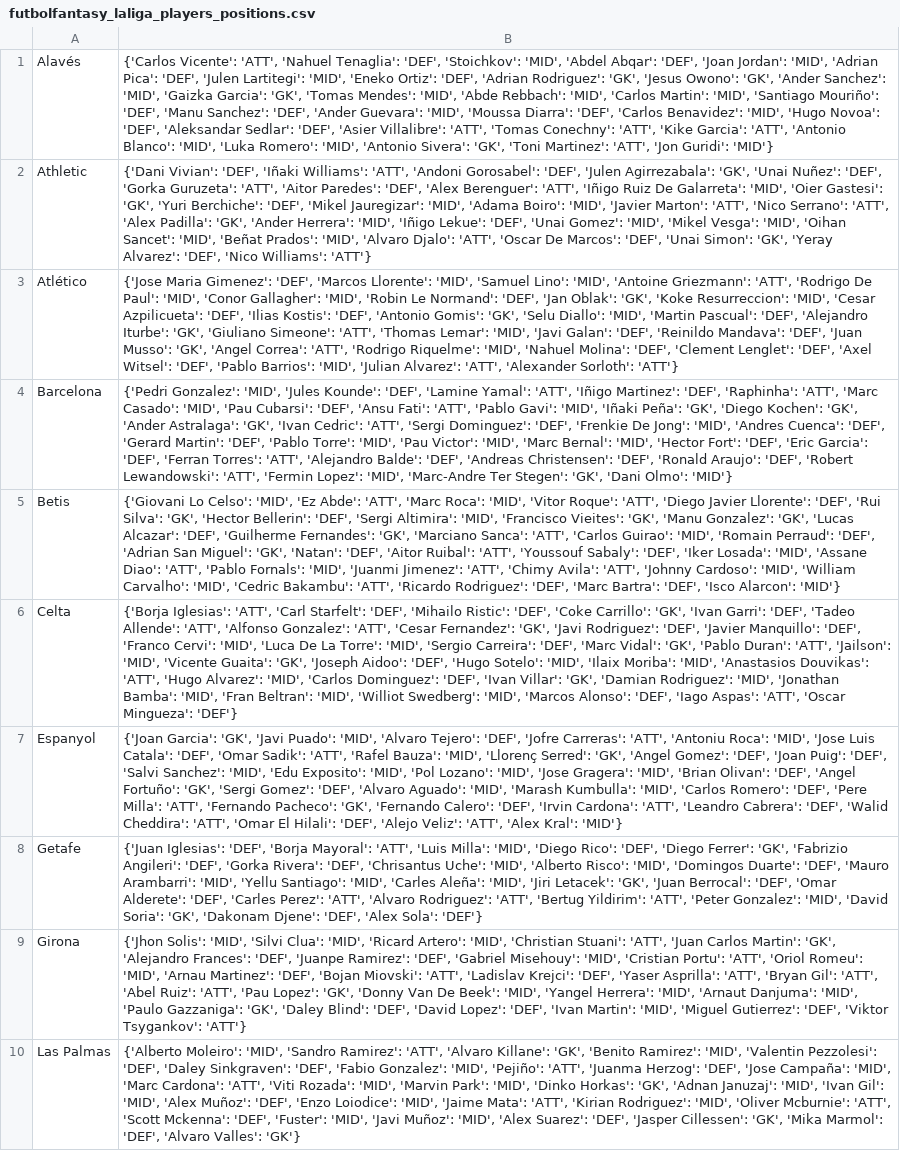
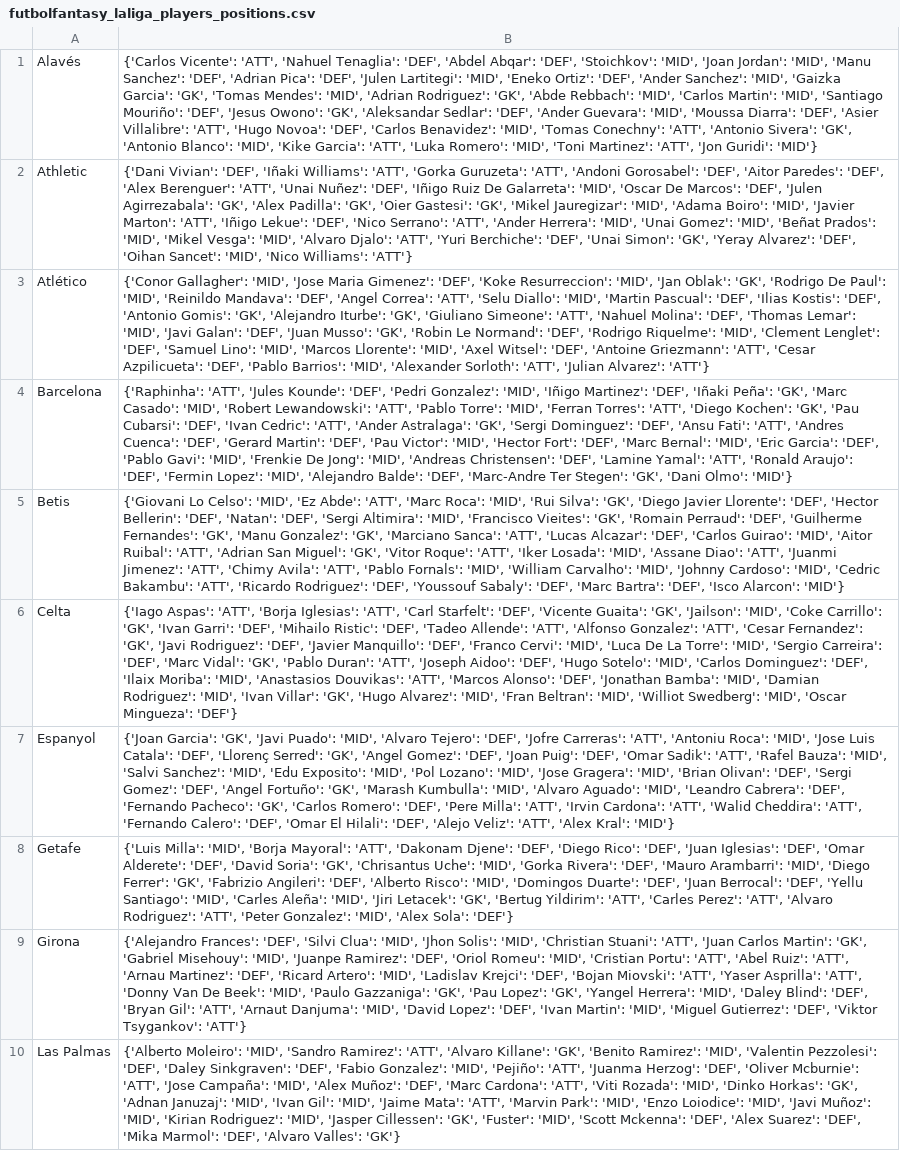
Before and after one commit to pabloroldan98/knapsack-football-formations, a CSV file: csv_files/futbolfantasy_laliga_players_positions.csv, drawn as a sheet; only a part is shown; the diff covers the shown part only; the diff names each change by its address in the sheet, - before the commit and + after, or states it on an @@ line.

```diff
--- a/csv_files/futbolfantasy_laliga_players_positions.csv
+++ b/csv_files/futbolfantasy_laliga_players_positions.csv
-B1: …Tenaglia': 'DEF', 'Stoichkov': 'MID', 'Abdel Abqar': 'DEF', 'Joan Jordan': 'MID', 'Adrian Pica': 'DEF', 'Julen Lartitegi': 'MID', 'Eneko Ortiz': 'DEF', 'Adrian Rodriguez': 'GK', 'Jesus Owono': 'GK', 'Ander Sanchez': 'MID', 'Gaizka Garcia': 'GK', 'Tomas Mendes': 'MID', 'Abde Rebbach': 'MID', 'Carlos Martin': 'MID', 'Santiago Mouriño': 'DEF', 'Manu Sanchez': 'DEF', 'Ander Guevara': 'MID', 'Moussa Diarra': 'DEF', 'Carlos Benavidez': 'MID', 'Hugo Novoa': 'DEF', 'Aleksandar Sedlar': 'DEF', 'Asier Villalibre': 'ATT', 'Tomas Conechny': 'ATT', 'Kike Garcia': 'ATT', 'Antonio Blanco': 'MID', 'Luka Romero': 'MID', 'Antonio Sivera': 'GK', 'Toni Martinez':…
+B1: …Tenaglia': 'DEF', 'Abdel Abqar': 'DEF', 'Stoichkov': 'MID', 'Joan Jordan': 'MID', 'Manu Sanchez': 'DEF', 'Adrian Pica': 'DEF', 'Julen Lartitegi': 'MID', 'Eneko Ortiz': 'DEF', 'Ander Sanchez': 'MID', 'Gaizka Garcia': 'GK', 'Tomas Mendes': 'MID', 'Adrian Rodriguez': 'GK', 'Abde Rebbach': 'MID', 'Carlos Martin': 'MID', 'Santiago Mouriño': 'DEF', 'Jesus Owono': 'GK', 'Aleksandar Sedlar': 'DEF', 'Ander Guevara': 'MID', 'Moussa Diarra': 'DEF', 'Asier Villalibre': 'ATT', 'Hugo Novoa': 'DEF', 'Carlos Benavidez': 'MID', 'Tomas Conechny': 'ATT', 'Antonio Sivera': 'GK', 'Antonio Blanco': 'MID', 'Kike Garcia': 'ATT', 'Luka Romero': 'MID', 'Toni Martinez':…
-B2: …Williams': 'ATT', 'Andoni Gorosabel': 'DEF', 'Julen Agirrezabala': 'GK', 'Unai Nuñez': 'DEF', 'Gorka Guruzeta': 'ATT', 'Aitor Paredes': 'DEF', 'Alex Berenguer': 'ATT', 'Iñigo Ruiz De Galarreta': 'MID', 'Oier Gastesi': 'GK', 'Yuri Berchiche': 'DEF', 'Mikel Jauregizar': 'MID', 'Adama Boiro': 'MID', 'Javier Marton': 'ATT', 'Nico Serrano': 'ATT', 'Alex Padilla': 'GK', 'Ander Herrera': 'MID', 'Iñigo Lekue': 'DEF', 'Unai Gomez': 'MID', 'Mikel Vesga': 'MID', 'Oihan Sancet': 'MID', 'Beñat Prados': 'MID', 'Alvaro Djalo': 'ATT', 'Oscar De Marcos': 'DEF', 'Unai Simon': 'GK', 'Yeray Alvarez': 'DEF', 'Nico Williams':…
+B2: …Williams': 'ATT', 'Gorka Guruzeta': 'ATT', 'Andoni Gorosabel': 'DEF', 'Aitor Paredes': 'DEF', 'Alex Berenguer': 'ATT', 'Unai Nuñez': 'DEF', 'Iñigo Ruiz De Galarreta': 'MID', 'Oscar De Marcos': 'DEF', 'Julen Agirrezabala': 'GK', 'Alex Padilla': 'GK', 'Oier Gastesi': 'GK', 'Mikel Jauregizar': 'MID', 'Adama Boiro': 'MID', 'Javier Marton': 'ATT', 'Iñigo Lekue': 'DEF', 'Nico Serrano': 'ATT', 'Ander Herrera': 'MID', 'Unai Gomez': 'MID', 'Beñat Prados': 'MID', 'Mikel Vesga': 'MID', 'Alvaro Djalo': 'ATT', 'Yuri Berchiche': 'DEF', 'Unai Simon': 'GK', 'Yeray Alvarez': 'DEF', 'Oihan Sancet': 'MID', 'Nico Williams':…
-B3: {'Jose Maria Gimenez': 'DEF', 'Marcos Llorente': 'MID', 'Samuel Lino': 'MID', 'Antoine Griezmann': 'ATT', 'Rodrigo De Paul': 'MID', 'Conor Gallagher': 'MID', 'Robin Le Normand': 'DEF', 'Jan Oblak': 'GK', 'Koke Resurreccion': 'MID', 'Cesar Azpilicueta': 'DEF', 'Ilias Kostis': 'DEF', 'Antonio Gomis': 'GK', 'Selu Diallo': 'MID', 'Martin Pascual': 'DEF', 'Alejandro Iturbe': 'GK', 'Giuliano Simeone': 'ATT', 'Thomas Lemar': 'MID', 'Javi Galan': 'DEF', 'Reinildo Mandava': 'DEF', 'Juan Musso': 'GK', 'Angel Correa': 'ATT', 'Rodrigo Riquelme': 'MID', 'Nahuel Molina': 'DEF', 'Clement Lenglet': 'DEF', 'Axel Witsel': 'DEF', 'Pablo Barrios': 'MID', 'Julian Alvarez': 'ATT', 'Alexander Sorloth': 'ATT'}
+B3: {'Conor Gallagher': 'MID', 'Jose Maria Gimenez': 'DEF', 'Koke Resurreccion': 'MID', 'Jan Oblak': 'GK', 'Rodrigo De Paul': 'MID', 'Reinildo Mandava': 'DEF', 'Angel Correa': 'ATT', 'Selu Diallo': 'MID', 'Martin Pascual': 'DEF', 'Ilias Kostis': 'DEF', 'Antonio Gomis': 'GK', 'Alejandro Iturbe': 'GK', 'Giuliano Simeone': 'ATT', 'Nahuel Molina': 'DEF', 'Thomas Lemar': 'MID', 'Javi Galan': 'DEF', 'Juan Musso': 'GK', 'Robin Le Normand': 'DEF', 'Rodrigo Riquelme': 'MID', 'Clement Lenglet': 'DEF', 'Samuel Lino': 'MID', 'Marcos Llorente': 'MID', 'Axel Witsel': 'DEF', 'Antoine Griezmann': 'ATT', 'Cesar Azpilicueta': 'DEF', 'Pablo Barrios': 'MID', 'Alexander Sorloth': 'ATT', 'Julian Alvarez': 'ATT'}
-B4: {'Pedri Gonzalez': 'MID', 'Jules Kounde': 'DEF', 'Lamine Yamal': 'ATT', 'Iñigo Martinez': 'DEF', 'Raphinha': 'ATT', 'Marc Casado': 'MID', 'Pau Cubarsi': 'DEF', 'Ansu Fati': 'ATT', 'Pablo Gavi': 'MID', 'Iñaki Peña': 'GK', 'Diego Kochen': 'GK', 'Ander Astralaga': 'GK', 'Ivan Cedric': 'ATT', 'Sergi Dominguez': 'DEF', 'Frenkie De Jong': 'MID', 'Andres Cuenca': 'DEF', 'Gerard Martin': 'DEF', 'Pablo Torre': 'MID', 'Pau Victor': 'MID', 'Marc Bernal': 'MID', 'Hector Fort': 'DEF', 'Eric Garcia': 'DEF', 'Ferran Torres': 'ATT', 'Alejandro Balde': 'DEF', 'Andreas Christensen': 'DEF', 'Ronald Araujo': 'DEF', 'Robert Lewandowski': 'ATT', 'Fermin Lopez': 'MID', 'Marc-Andre Ter…
+B4: {'Raphinha': 'ATT', 'Jules Kounde': 'DEF', 'Pedri Gonzalez': 'MID', 'Iñigo Martinez': 'DEF', 'Iñaki Peña': 'GK', 'Marc Casado': 'MID', 'Robert Lewandowski': 'ATT', 'Pablo Torre': 'MID', 'Ferran Torres': 'ATT', 'Diego Kochen': 'GK', 'Pau Cubarsi': 'DEF', 'Ivan Cedric': 'ATT', 'Ander Astralaga': 'GK', 'Sergi Dominguez': 'DEF', 'Ansu Fati': 'ATT', 'Andres Cuenca': 'DEF', 'Gerard Martin': 'DEF', 'Pau Victor': 'MID', 'Hector Fort': 'DEF', 'Marc Bernal': 'MID', 'Eric Garcia': 'DEF', 'Pablo Gavi': 'MID', 'Frenkie De Jong': 'MID', 'Andreas Christensen': 'DEF', 'Lamine Yamal': 'ATT', 'Ronald Araujo': 'DEF', 'Fermin Lopez': 'MID', 'Alejandro Balde': 'DEF', 'Marc-Andre Ter…
-B5: …Roca': 'MID', 'Vitor Roque': 'ATT', 'Diego Javier Llorente': 'DEF', 'Rui Silva': 'GK', 'Hector Bellerin': 'DEF', 'Sergi Altimira': 'MID', 'Francisco Vieites': 'GK', 'Manu Gonzalez': 'GK', 'Lucas Alcazar': 'DEF', 'Guilherme Fernandes': 'GK', 'Marciano Sanca': 'ATT', 'Carlos Guirao': 'MID', 'Romain Perraud': 'DEF', 'Adrian San Miguel': 'GK', 'Natan': 'DEF', 'Aitor Ruibal': 'ATT', 'Youssouf Sabaly': 'DEF', 'Iker Losada': 'MID', 'Assane Diao': 'ATT', 'Pablo Fornals': 'MID', 'Juanmi Jimenez': 'ATT', 'Chimy Avila': 'ATT', 'Johnny Cardoso': 'MID', 'William Carvalho': 'MID', 'Cedric Bakambu': 'ATT', 'Ricardo Rodriguez': 'DEF', 'Marc…
+B5: …Roca': 'MID', 'Rui Silva': 'GK', 'Diego Javier Llorente': 'DEF', 'Hector Bellerin': 'DEF', 'Natan': 'DEF', 'Sergi Altimira': 'MID', 'Francisco Vieites': 'GK', 'Romain Perraud': 'DEF', 'Guilherme Fernandes': 'GK', 'Manu Gonzalez': 'GK', 'Marciano Sanca': 'ATT', 'Lucas Alcazar': 'DEF', 'Carlos Guirao': 'MID', 'Aitor Ruibal': 'ATT', 'Adrian San Miguel': 'GK', 'Vitor Roque': 'ATT', 'Iker Losada': 'MID', 'Assane Diao': 'ATT', 'Juanmi Jimenez': 'ATT', 'Chimy Avila': 'ATT', 'Pablo Fornals': 'MID', 'William Carvalho': 'MID', 'Johnny Cardoso': 'MID', 'Cedric Bakambu': 'ATT', 'Ricardo Rodriguez': 'DEF', 'Youssouf Sabaly': 'DEF', 'Marc…
-B6: {'Borja Iglesias': 'ATT', 'Carl Starfelt': 'DEF', 'Mihailo Ristic': 'DEF', 'Coke Carrillo': 'GK', 'Ivan Garri': 'DEF', 'Tadeo Allende': 'ATT', 'Alfonso Gonzalez': 'ATT', 'Cesar Fernandez': 'GK', 'Javi Rodriguez': 'DEF', 'Javier Manquillo': 'DEF', 'Franco Cervi': 'MID', 'Luca De La Torre': 'MID', 'Sergio Carreira': 'DEF', 'Marc Vidal': 'GK', 'Pablo Duran': 'ATT', 'Jailson': 'MID', 'Vicente Guaita': 'GK', 'Joseph Aidoo': 'DEF', 'Hugo Sotelo': 'MID', 'Ilaix Moriba': 'MID', 'Anastasios Douvikas': 'ATT', 'Hugo Alvarez': 'MID', 'Carlos Dominguez': 'DEF', 'Ivan Villar': 'GK', 'Damian Rodriguez': 'MID', 'Jonathan Bamba': 'MID', 'Fran Beltran': 'MID', 'Williot Swedberg': 'MID', 'Marcos Alonso': 'DEF', 'Iago Aspas': 'ATT', 'Oscar Mingueza':…
+B6: {'Iago Aspas': 'ATT', 'Borja Iglesias': 'ATT', 'Carl Starfelt': 'DEF', 'Vicente Guaita': 'GK', 'Jailson': 'MID', 'Coke Carrillo': 'GK', 'Ivan Garri': 'DEF', 'Mihailo Ristic': 'DEF', 'Tadeo Allende': 'ATT', 'Alfonso Gonzalez': 'ATT', 'Cesar Fernandez': 'GK', 'Javi Rodriguez': 'DEF', 'Javier Manquillo': 'DEF', 'Franco Cervi': 'MID', 'Luca De La Torre': 'MID', 'Sergio Carreira': 'DEF', 'Marc Vidal': 'GK', 'Pablo Duran': 'ATT', 'Joseph Aidoo': 'DEF', 'Hugo Sotelo': 'MID', 'Carlos Dominguez': 'DEF', 'Ilaix Moriba': 'MID', 'Anastasios Douvikas': 'ATT', 'Marcos Alonso': 'DEF', 'Jonathan Bamba': 'MID', 'Damian Rodriguez': 'MID', 'Ivan Villar': 'GK', 'Hugo Alvarez': 'MID', 'Fran Beltran': 'MID', 'Williot Swedberg': 'MID', 'Oscar Mingueza':…
-B7: …Catala': 'DEF', 'Omar Sadik': 'ATT', 'Rafel Bauza': 'MID', 'Llorenç Serred': 'GK', 'Angel Gomez': 'DEF', 'Joan Puig': 'DEF', 'Salvi Sanchez': 'MID', 'Edu Exposito': 'MID', 'Pol Lozano': 'MID', 'Jose Gragera': 'MID', 'Brian Olivan': 'DEF', 'Angel Fortuño': 'GK', 'Sergi Gomez': 'DEF', 'Alvaro Aguado': 'MID', 'Marash Kumbulla': 'MID', 'Carlos Romero': 'DEF', 'Pere Milla': 'ATT', 'Fernando Pacheco': 'GK', 'Fernando Calero': 'DEF', 'Irvin Cardona': 'ATT', 'Leandro Cabrera': 'DEF', 'Walid Cheddira': 'ATT', 'Omar El…
+B7: …Catala': 'DEF', 'Llorenç Serred': 'GK', 'Angel Gomez': 'DEF', 'Joan Puig': 'DEF', 'Omar Sadik': 'ATT', 'Rafel Bauza': 'MID', 'Salvi Sanchez': 'MID', 'Edu Exposito': 'MID', 'Pol Lozano': 'MID', 'Jose Gragera': 'MID', 'Brian Olivan': 'DEF', 'Sergi Gomez': 'DEF', 'Angel Fortuño': 'GK', 'Marash Kumbulla': 'MID', 'Alvaro Aguado': 'MID', 'Leandro Cabrera': 'DEF', 'Fernando Pacheco': 'GK', 'Carlos Romero': 'DEF', 'Pere Milla': 'ATT', 'Irvin Cardona': 'ATT', 'Walid Cheddira': 'ATT', 'Fernando Calero': 'DEF', 'Omar El…
-B8: {'Juan Iglesias': 'DEF', 'Borja Mayoral': 'ATT', 'Luis Milla': 'MID', 'Diego Rico': 'DEF', 'Diego Ferrer': 'GK', 'Fabrizio Angileri': 'DEF', 'Gorka Rivera': 'DEF', 'Chrisantus Uche': 'MID', 'Alberto Risco': 'MID', 'Domingos Duarte': 'DEF', 'Mauro Arambarri': 'MID', 'Yellu Santiago': 'MID', 'Carles Aleña': 'MID', 'Jiri Letacek': 'GK', 'Juan Berrocal': 'DEF', 'Omar Alderete': 'DEF', 'Carles Perez': 'ATT', 'Alvaro Rodriguez': 'ATT', 'Bertug Yildirim': 'ATT', 'Peter Gonzalez': 'MID', 'David Soria': 'GK', 'Dakonam Djene': 'DEF', 'Alex Sola':…
+B8: {'Luis Milla': 'MID', 'Borja Mayoral': 'ATT', 'Dakonam Djene': 'DEF', 'Diego Rico': 'DEF', 'Juan Iglesias': 'DEF', 'Omar Alderete': 'DEF', 'David Soria': 'GK', 'Chrisantus Uche': 'MID', 'Gorka Rivera': 'DEF', 'Mauro Arambarri': 'MID', 'Diego Ferrer': 'GK', 'Fabrizio Angileri': 'DEF', 'Alberto Risco': 'MID', 'Domingos Duarte': 'DEF', 'Juan Berrocal': 'DEF', 'Yellu Santiago': 'MID', 'Carles Aleña': 'MID', 'Jiri Letacek': 'GK', 'Bertug Yildirim': 'ATT', 'Carles Perez': 'ATT', 'Alvaro Rodriguez': 'ATT', 'Peter Gonzalez': 'MID', 'Alex Sola':…
-B9: {'Jhon Solis': 'MID', 'Silvi Clua': 'MID', 'Ricard Artero': 'MID', 'Christian Stuani': 'ATT', 'Juan Carlos Martin': 'GK', 'Alejandro Frances': 'DEF', 'Juanpe Ramirez': 'DEF', 'Gabriel Misehouy': 'MID', 'Cristian Portu': 'ATT', 'Oriol Romeu': 'MID', 'Arnau Martinez': 'DEF', 'Bojan Miovski': 'ATT', 'Ladislav Krejci': 'DEF', 'Yaser Asprilla': 'ATT', 'Bryan Gil': 'ATT', 'Abel Ruiz': 'ATT', 'Pau Lopez': 'GK', 'Donny Van De Beek': 'MID', 'Yangel Herrera': 'MID', 'Arnaut Danjuma': 'MID', 'Paulo Gazzaniga': 'GK', 'Daley Blind': 'DEF', 'David Lopez':…
+B9: {'Alejandro Frances': 'DEF', 'Silvi Clua': 'MID', 'Jhon Solis': 'MID', 'Christian Stuani': 'ATT', 'Juan Carlos Martin': 'GK', 'Gabriel Misehouy': 'MID', 'Juanpe Ramirez': 'DEF', 'Oriol Romeu': 'MID', 'Cristian Portu': 'ATT', 'Abel Ruiz': 'ATT', 'Arnau Martinez': 'DEF', 'Ricard Artero': 'MID', 'Ladislav Krejci': 'DEF', 'Bojan Miovski': 'ATT', 'Yaser Asprilla': 'ATT', 'Donny Van De Beek': 'MID', 'Paulo Gazzaniga': 'GK', 'Pau Lopez': 'GK', 'Yangel Herrera': 'MID', 'Daley Blind': 'DEF', 'Bryan Gil': 'ATT', 'Arnaut Danjuma': 'MID', 'David Lopez':…
-B10: …Herzog': 'DEF', 'Jose Campaña': 'MID', 'Marc Cardona': 'ATT', 'Viti Rozada': 'MID', 'Marvin Park': 'MID', 'Dinko Horkas': 'GK', 'Adnan Januzaj': 'MID', 'Ivan Gil': 'MID', 'Alex Muñoz': 'DEF', 'Enzo Loiodice': 'MID', 'Jaime Mata': 'ATT', 'Kirian Rodriguez': 'MID', 'Oliver Mcburnie': 'ATT', 'Scott Mckenna': 'DEF', 'Fuster': 'MID', 'Javi Muñoz': 'MID', 'Alex Suarez': 'DEF', 'Jasper Cillessen': 'GK', 'Mika Marmol':…
+B10: …Herzog': 'DEF', 'Oliver Mcburnie': 'ATT', 'Jose Campaña': 'MID', 'Alex Muñoz': 'DEF', 'Marc Cardona': 'ATT', 'Viti Rozada': 'MID', 'Dinko Horkas': 'GK', 'Adnan Januzaj': 'MID', 'Ivan Gil': 'MID', 'Jaime Mata': 'ATT', 'Marvin Park': 'MID', 'Enzo Loiodice': 'MID', 'Javi Muñoz': 'MID', 'Kirian Rodriguez': 'MID', 'Jasper Cillessen': 'GK', 'Fuster': 'MID', 'Scott Mckenna': 'DEF', 'Alex Suarez': 'DEF', 'Mika Marmol':…
```
Also changed, not shown: 10 edited cells elsewhere in this file, csv_files/futbolfantasy_laliga_players_forms.csv, csv_files/futbolfantasy_laliga_players_price_trends.csv, 3 other files.
